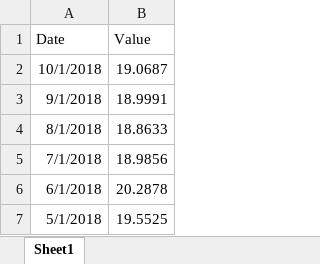
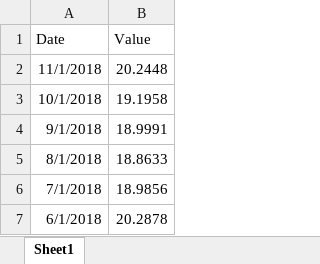
Before and after one commit to SebPouliot/Econ-235, an Excel workbook: Data/9) exg_MX_US.xlsx, sheet Sheet1, drawn as a sheet; only a part is shown; the shorter side is filled out with more unchanged rows; values as stored, in another font and other column widths than the file's, no borders; addresses are those after the commit; the diff names each change by its address in the sheet, - before the commit and + after, or states it on an @@ line.

```diff
--- a/Data/9) exg_MX_US.xlsx (sheet Sheet1)
+++ b/Data/9) exg_MX_US.xlsx (sheet Sheet1)
+row 2: 11/1/2018 | 20.2448
-B3 (Value): 19.0687
+B3 (Value): 19.1958
```
Also changed, not shown: 2 other files.
